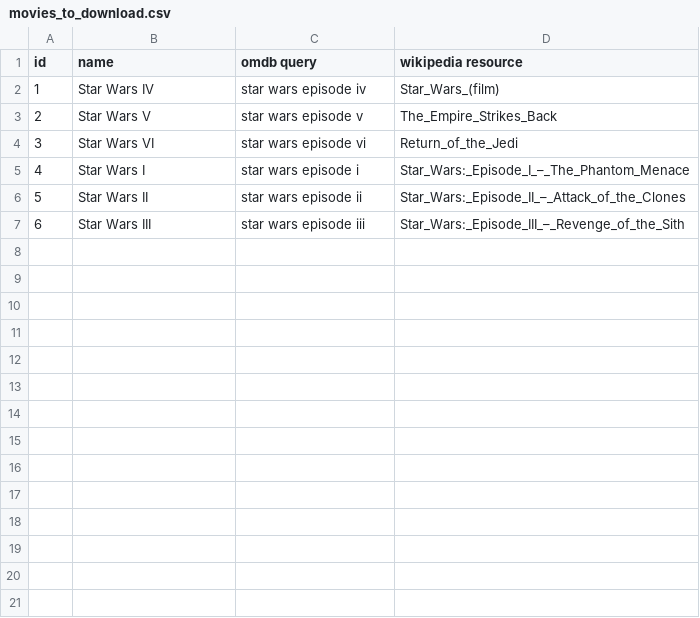
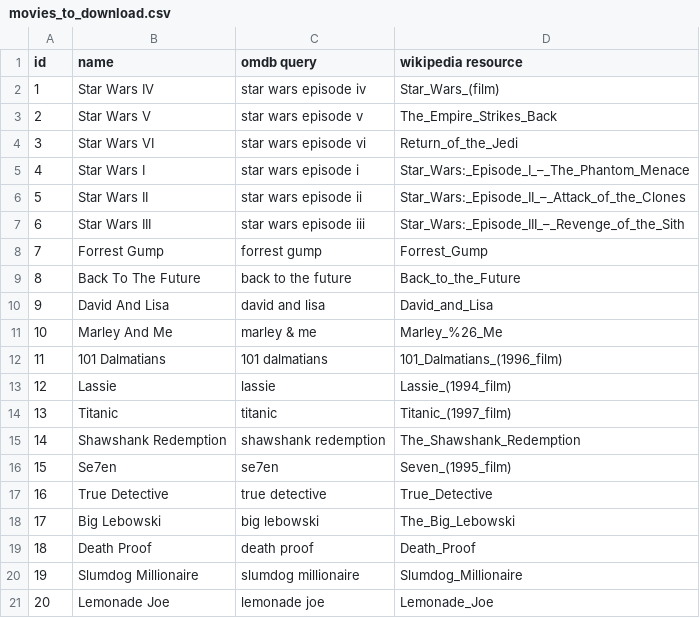
Before and after one commit to tomaszgarbus/movies, a CSV file: data/movies_to_download.csv, drawn as a sheet; the diff names each change by its address in the sheet, - before the commit and + after, or states it on an @@ line.

Commit message:
🐟More movies

```diff
--- a/data/movies_to_download.csv
+++ b/data/movies_to_download.csv
+row 8: 7 | Forrest Gump | forrest gump | Forrest_Gump
+row 9: 8 | Back To The Future | back to the future | Back_to_the_Future
+row 10: 9 | David And Lisa | david and lisa | David_and_Lisa
+row 11: 10 | Marley And Me | marley & me | Marley_%26_Me
+row 12: 11 | 101 Dalmatians | 101 dalmatians | 101_Dalmatians_(1996_film)
+row 13: 12 | Lassie | lassie | Lassie_(1994_film)
+row 14: 13 | Titanic | titanic | Titanic_(1997_film)
+row 15: 14 | Shawshank Redemption | shawshank redemption | The_Shawshank_Redemption
+row 16: 15 | Se7en | se7en | Seven_(1995_film)
+row 17: 16 | True Detective | true detective | True_Detective
+row 18: 17 | Big Lebowski | big lebowski | The_Big_Lebowski
+row 19: 18 | Death Proof | death proof | Death_Proof
+row 20: 19 | Slumdog Millionaire | slumdog millionaire | Slumdog_Millionaire
+row 21: 20 | Lemonade Joe | lemonade joe | Lemonade_Joe
```
Also changed, not shown: 28 other files.
